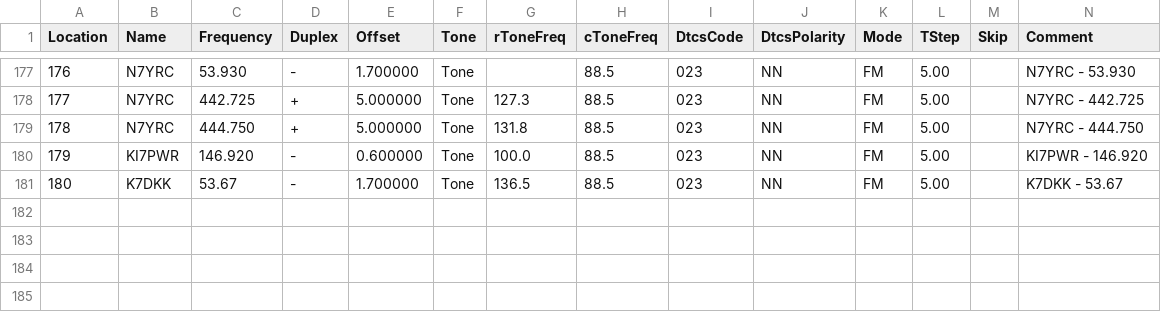
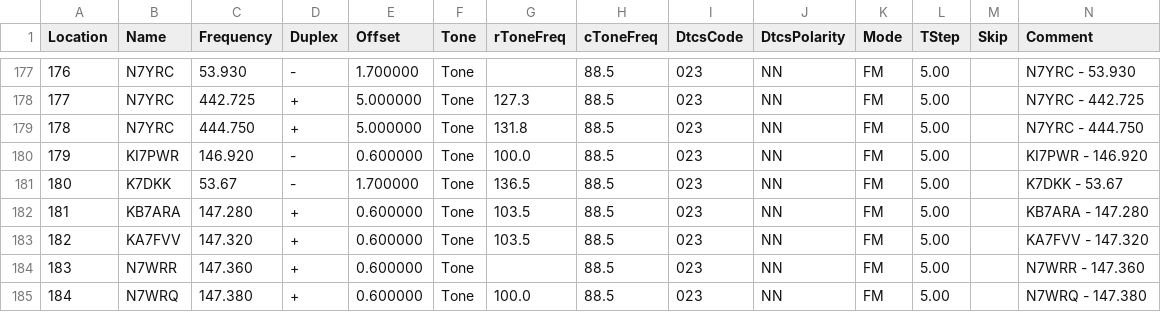
Before and after one commit to QCaudron/repeater_roundabout, a CSV file: assets/programming_files/rr_frequencies.csv, drawn as a sheet; only a part is shown, gaps mark what is left out; rows hold the shown columns only; the diff names each change by its address in the sheet, - before the commit and + after, or states it on an @@ line.

```diff
--- a/assets/programming_files/rr_frequencies.csv
+++ b/assets/programming_files/rr_frequencies.csv
+row 182: 181 | KB7ARA | 147.280 | + | 0.600000 | Tone | 103.5 | 88.5 | 023 | NN | FM | 5.00 |  | KB7ARA - 147.280
+row 183: 182 | KA7FVV | 147.320 | + | 0.600000 | Tone | 103.5 | 88.5 | 023 | NN | FM | 5.00 |  | KA7FVV - 147.320
+row 184: 183 | N7WRR | 147.360 | + | 0.600000 | Tone |  | 88.5 | 023 | NN | FM | 5.00 |  | N7WRR - 147.360
+row 185: 184 | N7WRQ | 147.380 | + | 0.600000 | Tone | 100.0 | 88.5 | 023 | NN | FM | 5.00 |  | N7WRQ - 147.380
```
Also changed, not shown: assets/programming_files/all_rr_frequencies.csv, 6 other files.
